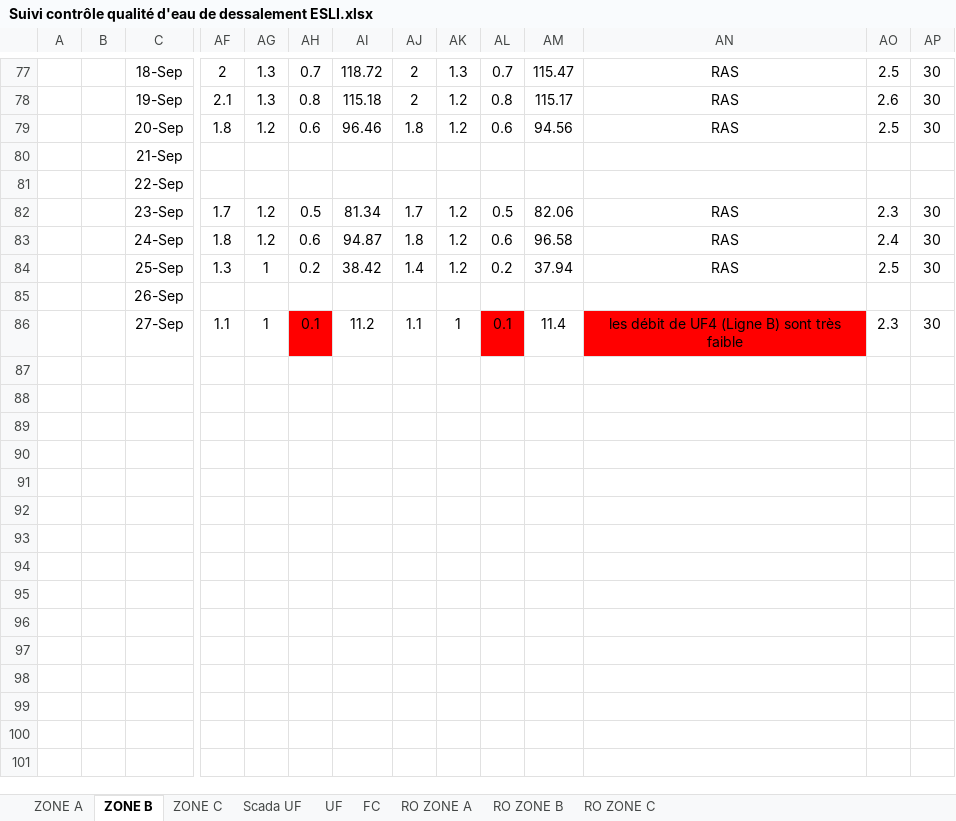
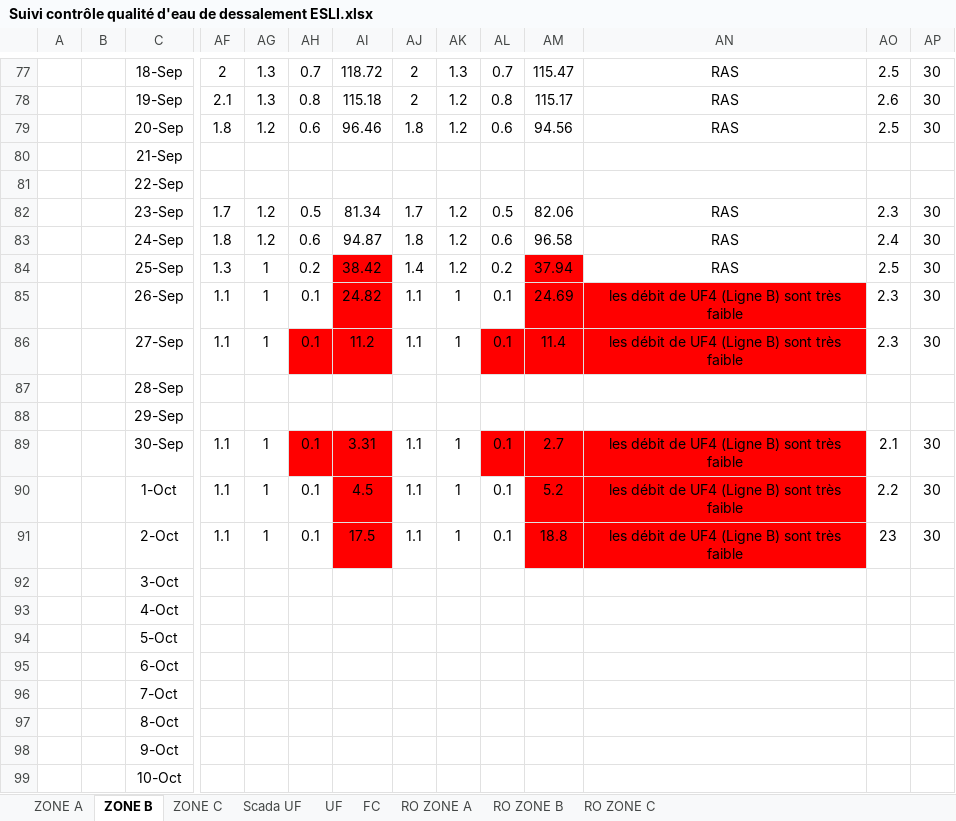
Before and after one commit to Ait-Omar/interface_dessalements, an Excel workbook: data/Suivi contrôle qualité d'eau de dessalement ESLI.xlsx, sheet ZONE B, drawn as a sheet; only a part is shown, gaps mark what is left out; values as stored, in another font and other column widths than the file's, no borders; charts and pictures not drawn; removed rows and columns are numbered as before the commit, all else as after; rows hold the shown columns only; the diff names each change by its address in the sheet, - before the commit and + after, or states it on an @@ line.

```diff
--- a/data/Suivi contrôle qualité d'eau de dessalement ESLI.xlsx (sheet ZONE B)
+++ b/data/Suivi contrôle qualité d'eau de dessalement ESLI.xlsx (sheet ZONE B)
-AI84 fill: none
+AI84 fill: #FF0000
-AM84 fill: none
+AM84 fill: #FF0000
-row 85:  |  | 26-Sep
+row 85:  |  | 26-Sep | 1.1 | 1 | 0.1 | 24.82 | 1.1 | 1 | 0.1 | 24.69 | les débit de UF4 (Ligne B) sont très faible | 2.3 | 30
-AI86 fill: none
+AI86 fill: #FF0000
-AM86 fill: none
+AM86 fill: #FF0000
+row 87:  |  | 28-Sep
+row 88:  |  | 29-Sep
+row 89:  |  | 30-Sep | 1.1 | 1 | 0.1 | 3.31 | 1.1 | 1 | 0.1 | 2.7 | les débit de UF4 (Ligne B) sont très faible | 2.1 | 30
+row 90:  |  | 1-Oct | 1.1 | 1 | 0.1 | 4.5 | 1.1 | 1 | 0.1 | 5.2 | les débit de UF4 (Ligne B) sont très faible | 2.2 | 30
+row 91:  |  | 2-Oct | 1.1 | 1 | 0.1 | 17.5 | 1.1 | 1 | 0.1 | 18.8 | les débit de UF4 (Ligne B) sont très faible | 23 | 30
+row 92:  |  | 3-Oct
+row 93:  |  | 4-Oct
+row 94:  |  | 5-Oct
+row 95:  |  | 6-Oct
+row 96:  |  | 7-Oct
+row 97:  |  | 8-Oct
+row 98:  |  | 9-Oct
+row 99:  |  | 10-Oct
```
Also changed, not shown: sheet ZONE C, sheet ZONE A, sheet Scada UF, sheet UF, sheet RO ZONE B, sheet RO ZONE A, 2 more sheets, data/Suivi Analyse Mobile préparaé.xlsx, 3 other files.
